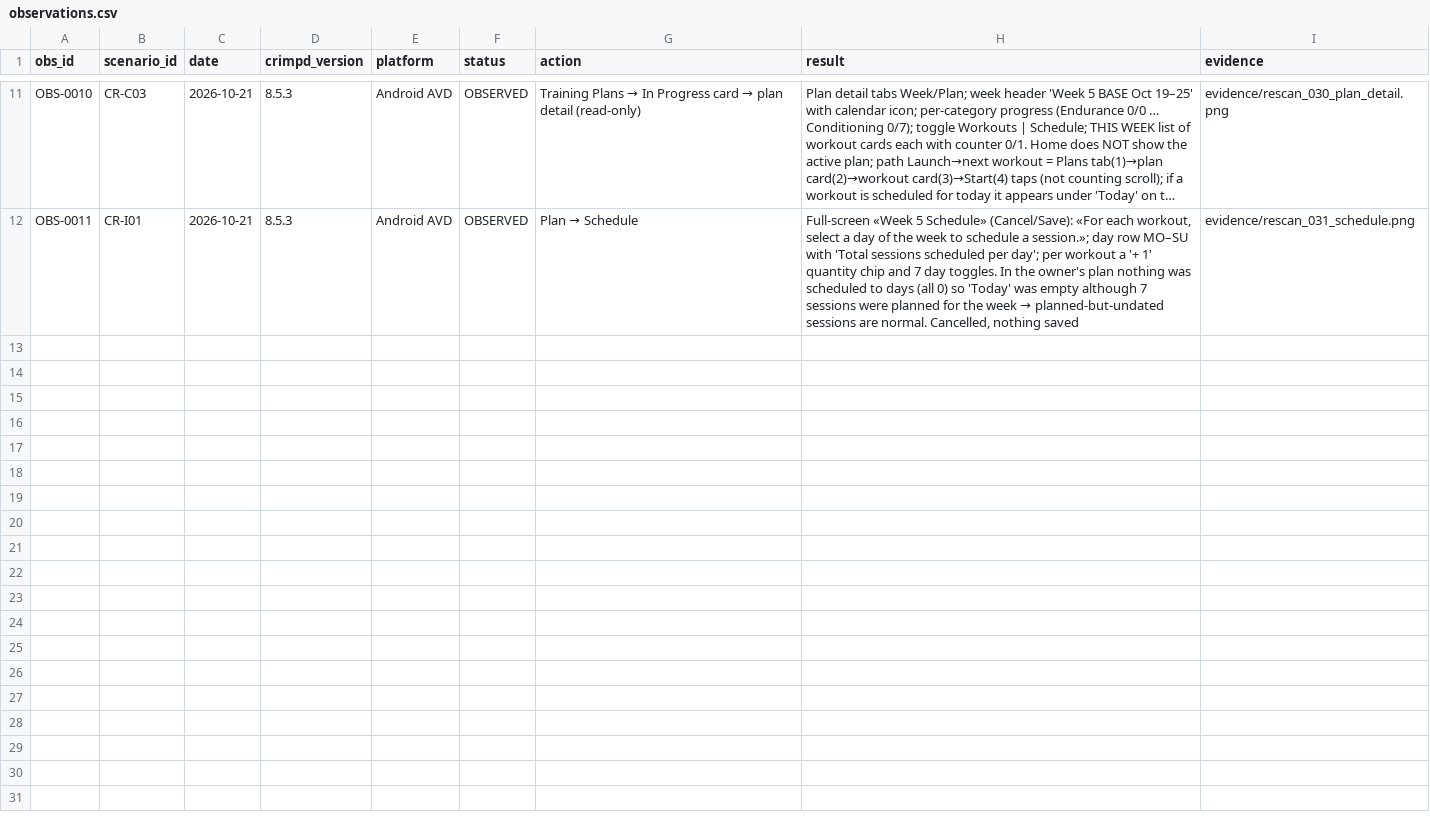
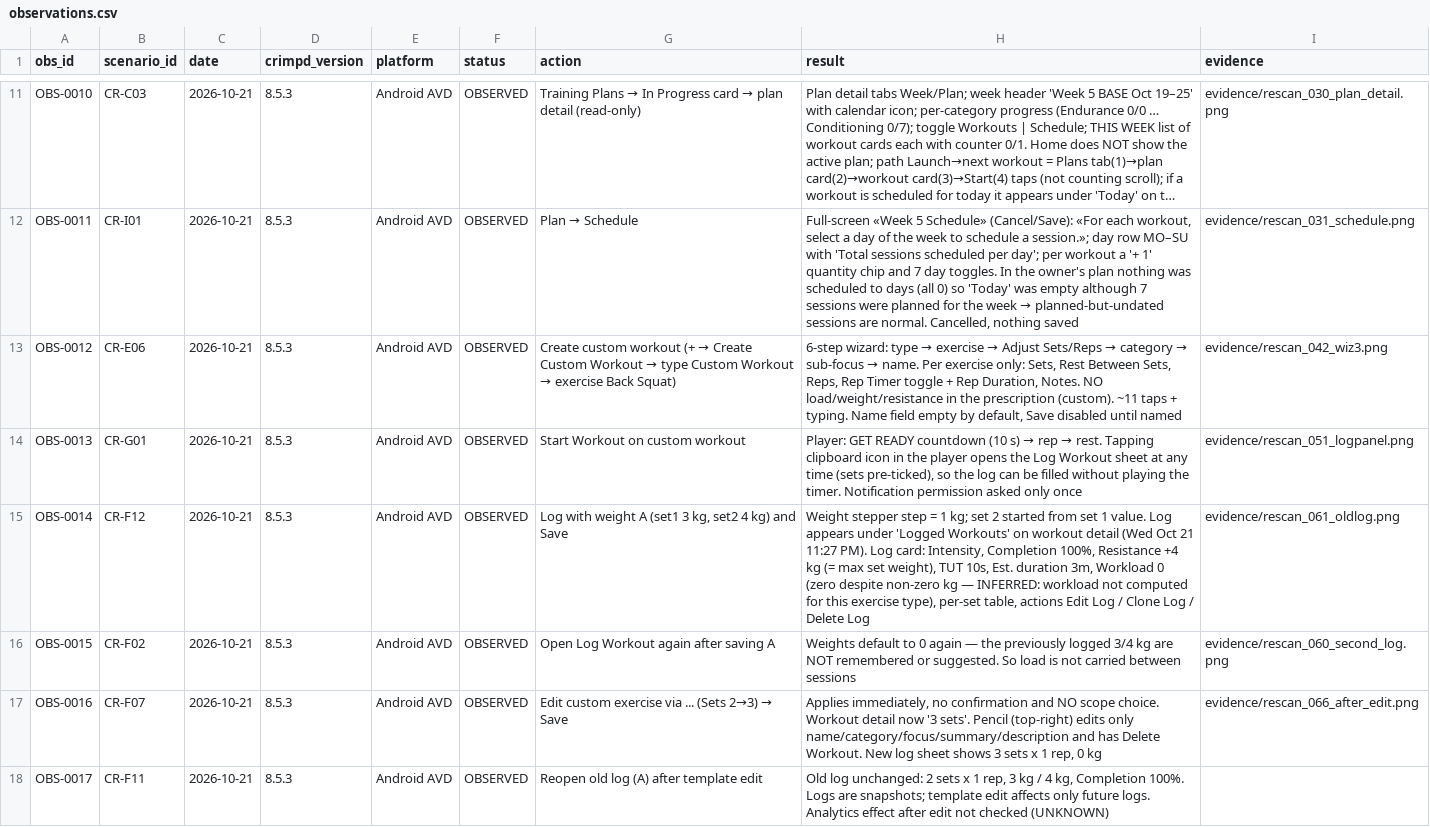
Before and after one commit to bimoool/pullup-trainer-bot, a CSV file: docs/research/crimpd-rescan-20261021/observations.csv, drawn as a sheet; only a part is shown, gaps mark what is left out; long unchanged cells end in …; the diff names each change by its address in the sheet, - before the commit and + after, or states it on an @@ line.

Commit message:
docs(research): S3 load edits, template edit vs history, custom workout wizard

```diff
--- a/docs/research/crimpd-rescan-20261021/observations.csv
+++ b/docs/research/crimpd-rescan-20261021/observations.csv
+row 13: OBS-0012 | CR-E06 | 2026-10-21 | 8.5.3 | Android AVD | OBSERVED | Create custom workout (+ → Create Custom Workout → type Custom Workout → exercise Back Squat) | 6-step wizard: type → exercise → Adjust Sets/Reps → category → sub-focus → name. Per exercise only: Sets, Rest Between Sets, Reps, Rep Timer toggle + Rep Duration, Notes. NO load/weight/resistance in the prescription (custom). ~11 taps + typing. Name field empty by default, Save disabled until named | evidence/rescan_042_wiz3.png
+row 14: OBS-0013 | CR-G01 | 2026-10-21 | 8.5.3 | Android AVD | OBSERVED | Start Workout on custom workout | Player: GET READY countdown (10 s) → rep → rest. Tapping clipboard icon in the player opens the Log Workout sheet at any time (sets pre-ticked), so the log can be filled without playing the timer. Notification permission asked only once | evidence/rescan_051_logpanel.png
+row 15: OBS-0014 | CR-F12 | 2026-10-21 | 8.5.3 | Android AVD | OBSERVED | Log with weight A (set1 3 kg, set2 4 kg) and Save | Weight stepper step = 1 kg; set 2 started from set 1 value. Log appears under 'Logged Workouts' on workout detail (Wed Oct 21 11:27 PM). Log card: Intensity, Completion 100%, Resistance +4 kg (= max set weight), TUT 10s, Est. duration 3m, Workload 0 (zero despite non-zero kg — INFERRED: workload not computed for this exercise type), per-set table, actions Edit Log / Clone Log / Delete Log | evidence/rescan_061_oldlog.png
+row 16: OBS-0015 | CR-F02 | 2026-10-21 | 8.5.3 | Android AVD | OBSERVED | Open Log Workout again after saving A | Weights default to 0 again — the previously logged 3/4 kg are NOT remembered or suggested. So load is not carried between sessions | evidence/rescan_060_second_log.png
+row 17: OBS-0016 | CR-F07 | 2026-10-21 | 8.5.3 | Android AVD | OBSERVED | Edit custom exercise via ... (Sets 2→3) → Save | Applies immediately, no confirmation and NO scope choice. Workout detail now '3 sets'. Pencil (top-right) edits only name/category/focus/summary/description and has Delete Workout. New log sheet shows 3 sets x 1 rep, 0 kg | evidence/rescan_066_after_edit.png
+row 18: OBS-0017 | CR-F11 | 2026-10-21 | 8.5.3 | Android AVD | OBSERVED | Reopen old log (A) after template edit | Old log unchanged: 2 sets x 1 rep, 3 kg / 4 kg, Completion 100%. Logs are snapshots; template edit affects only future logs. Analytics effect after edit not checked (UNKNOWN)
```
Also changed, not shown: docs/research/crimpd-rescan-20261021/comparison.csv, docs/research/crimpd-rescan-20261021/coverage.csv, 10 other files.
